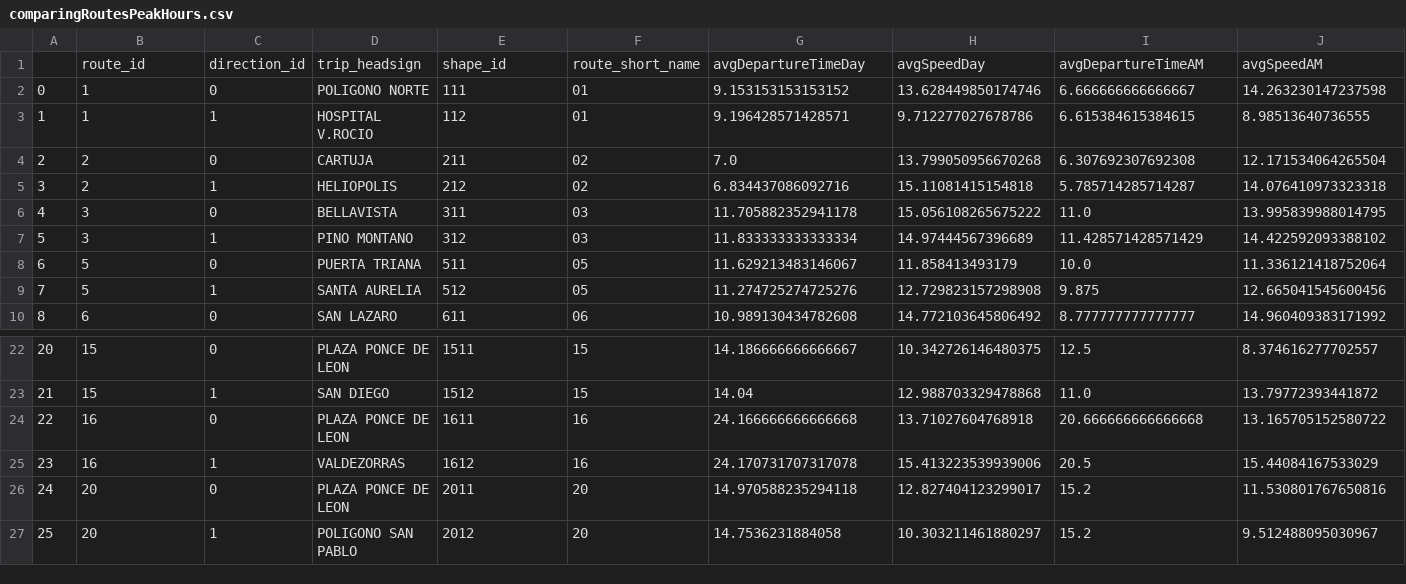
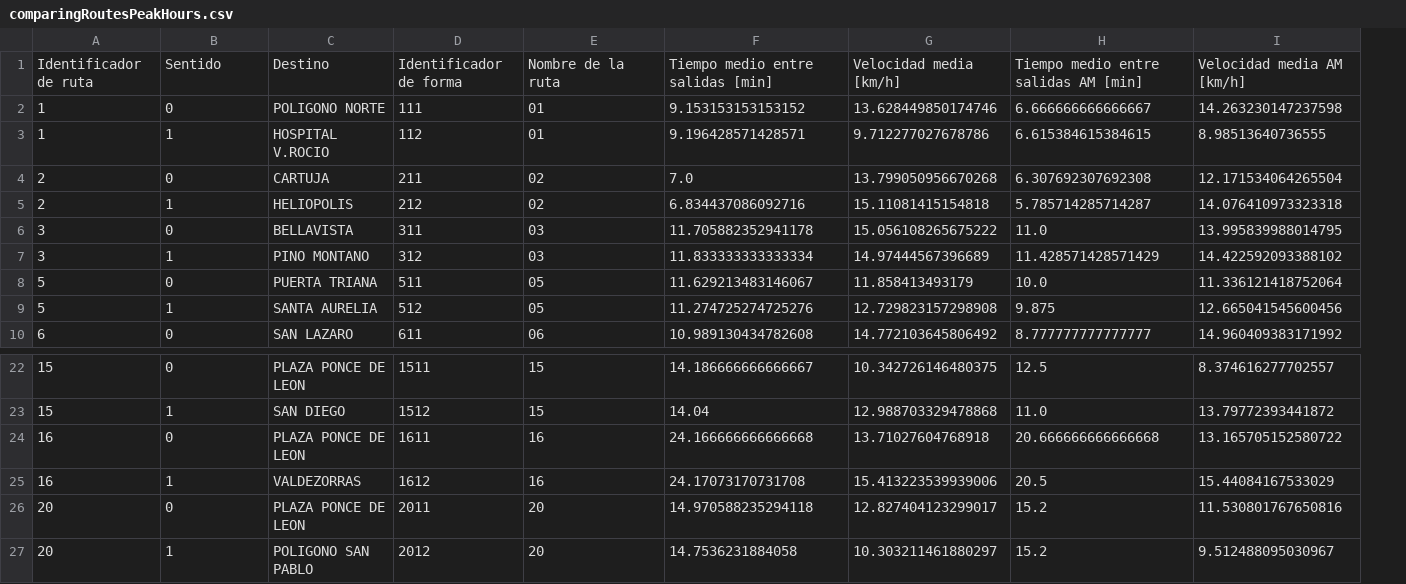
Before and after one commit to manueljerez7/sevillaTransportStats, a CSV file: data/comparingRoutesPeakHours.csv, drawn as a sheet; only a part is shown, gaps mark what is left out; removed rows and columns are numbered as before the commit, all else as after; rows hold the shown columns only; the diff names each change by its address in the sheet, - before the commit and + after, or states it on an @@ line.

Commit message:
Fix names

```diff
--- a/data/comparingRoutesPeakHours.csv
+++ b/data/comparingRoutesPeakHours.csv
-column A, rows 2-10: 0 | 1 | 2 | 3 | 4 | 5 | 6 | 7 | 8; rows 22-27: 20 | 21 | 22 | 23 | 24 | 25
-row 1:  | route_id | direction_id | trip_headsign | shape_id | route_short_name | avgDepartureTimeDay | avgSpeedDay | avgDepartureTimeAM | avgSpeedAM
+row 1: Identificador de ruta | Sentido | Destino | Identificador de forma | Nombre de la ruta | Tiempo medio entre salidas [min] | Velocidad media [km/h] | Tiempo medio entre salidas AM [min] | Velocidad media AM [km/h]
-F25: 24.170731707317078
+F25: 24.17073170731708
```
